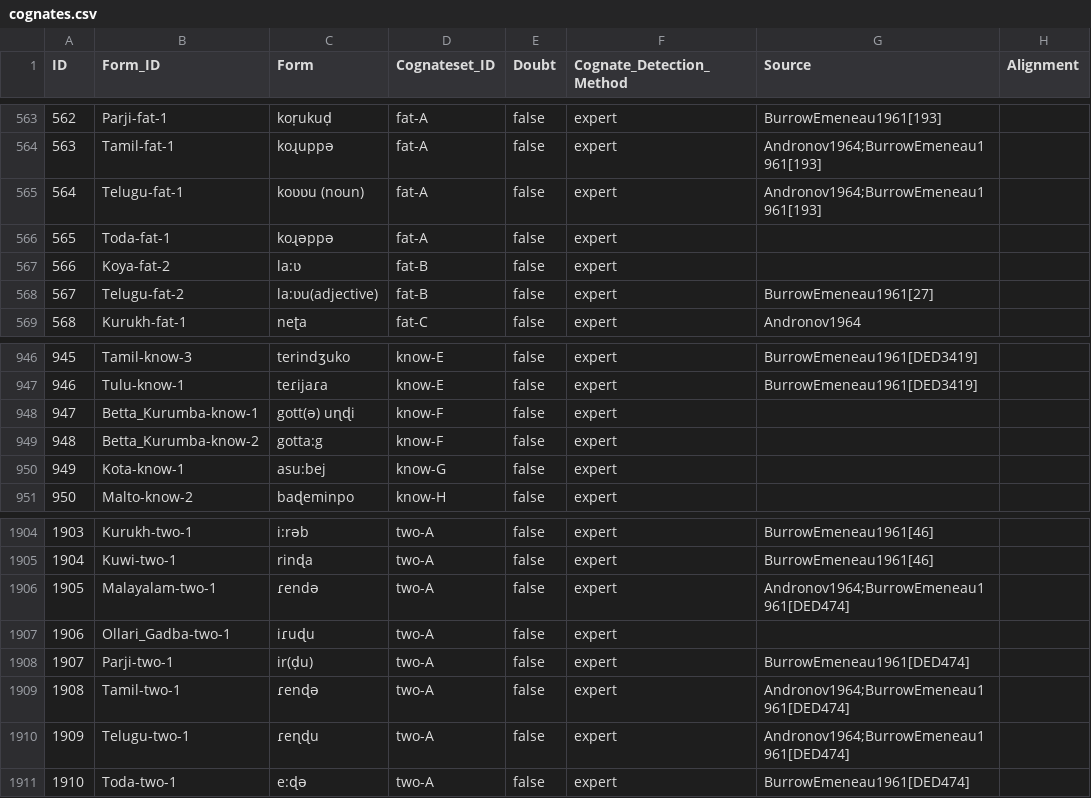
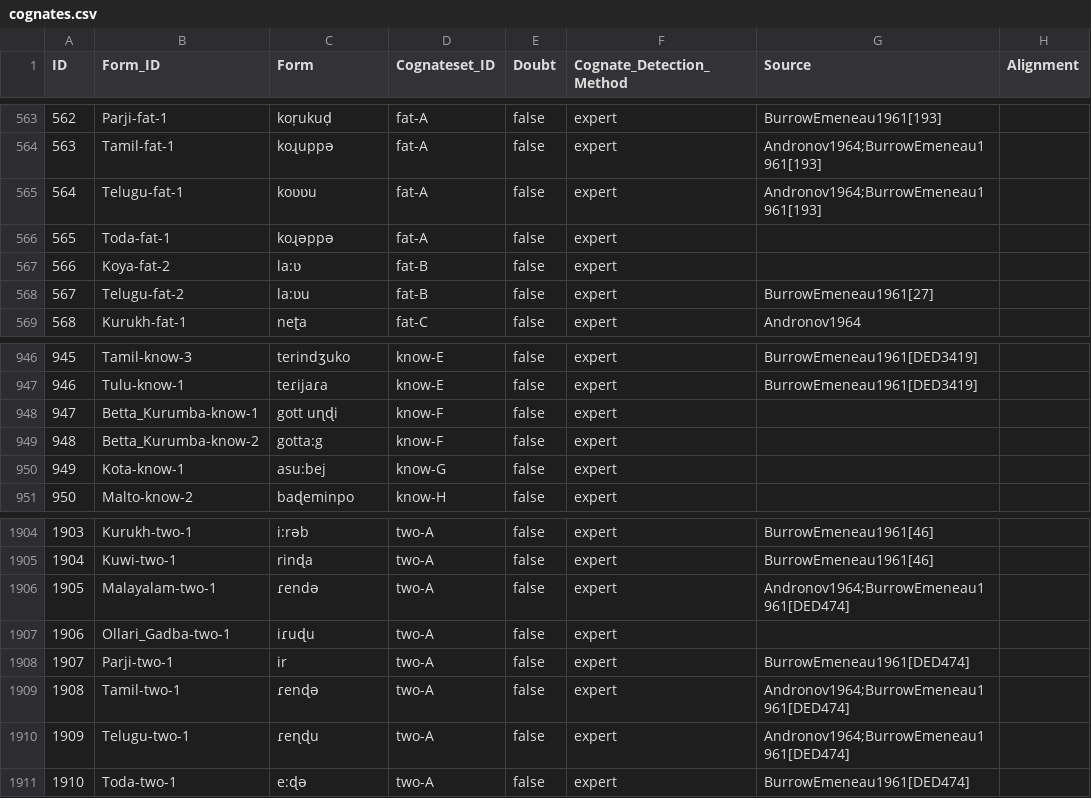
Before and after one commit to lexibank/dravlex, a CSV file: cldf/cognates.csv, drawn as a sheet; only a part is shown, gaps mark what is left out; the diff names each change by its address in the sheet, - before the commit and + after, or states it on an @@ line.

```diff
--- a/cldf/cognates.csv
+++ b/cldf/cognates.csv
-C565 (Form): koʋʋu (noun)
+C565 (Form): koʋʋu
-C568 (Form): la:ʋu(adjective)
+C568 (Form): la:ʋu
-C948 (Form): gott(ə) uɳɖi
+C948 (Form): gott uɳɖi
-C1908 (Form): ir(ḍu)
+C1908 (Form): ir
```
Also changed, not shown: cldf/languages.csv, 6 other files.
